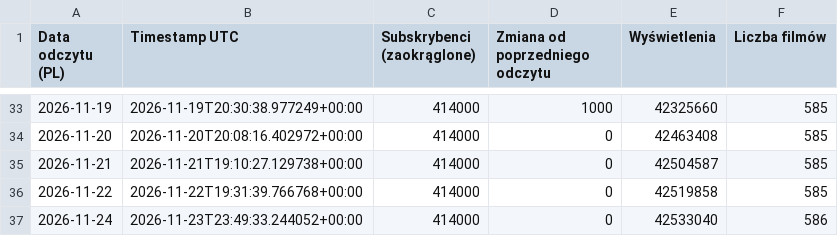
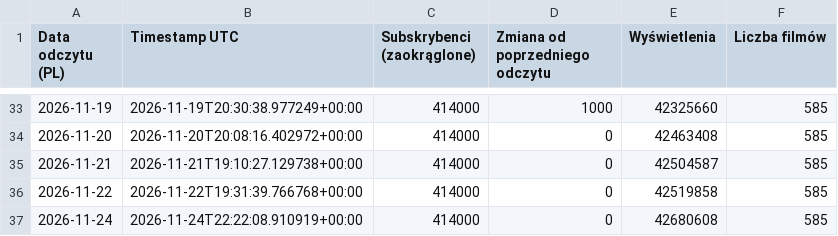
Before and after one commit to Mewho91/btc-audience-monitor, a CSV file: export.csv, drawn as a sheet; only a part is shown, gaps mark what is left out.

```diff
--- a/export.csv
+++ b/export.csv
@@ -36,2 +36,2 @@
 2026-11-22;2026-11-22T19:31:39.766768+00:00;414000;0;42519858;585
-2026-11-24;2026-11-23T23:49:33.244052+00:00;414000;0;42533040;586
+2026-11-24;2026-11-24T22:22:08.910919+00:00;414000;0;42680608;585
```
Also changed, not shown: 2 other files.
